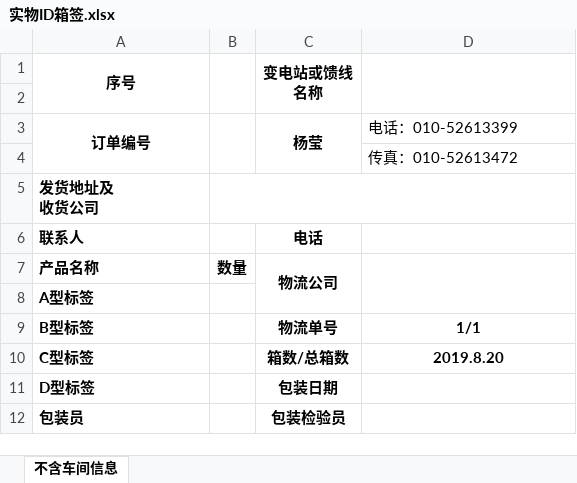
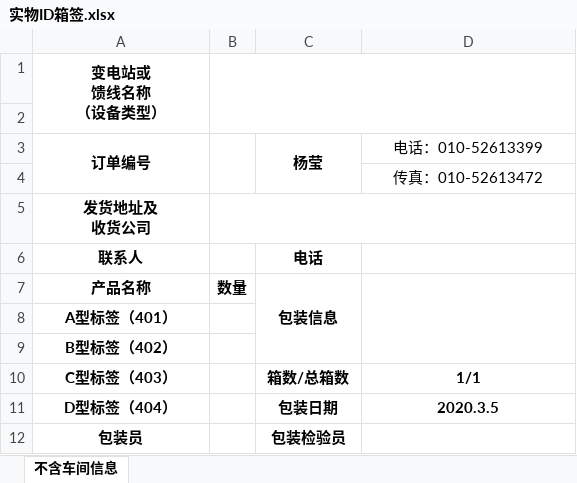
Before and after one commit to canhetingsky/npoi-excel, an Excel workbook: template/实物ID箱签.xlsx, sheet 不含车间信息, drawn as a sheet; values as stored, in another font and other column widths than the file's, no borders; removed rows and columns are numbered as before the commit, all else as after; ↵ is a line break in a cell; the diff names each change by its address in the sheet, - before the commit and + after, or states it on an @@ line.

```diff
--- a/template/实物ID箱签.xlsx (sheet 不含车间信息)
+++ b/template/实物ID箱签.xlsx (sheet 不含车间信息)
-row 1: 序号 |  | 变电站或馈线 ↵ 名称
+row 1: 变电站或 ↵ 馈线名称 ↵ （设备类型）
-D3:D4 alignment: left
+D3:D4 alignment: center
-A5:A8 alignment: left
+A5:A8 alignment: center
-C7 (杨莹): 物流公司
+C7 (杨莹): 包装信息
-A8 (订单编号): A型标签
+A8 (订单编号): A型标签（401）
-row 9: B型标签 |  | 物流单号 | 1/1
-row 10: C型标签 |  | 箱数/总箱数 | 2019.8.20
-row 11: D型标签 |  | 包装日期
+row 9: B型标签（402）
+row 10: C型标签（403） |  | 箱数/总箱数 | 1/1
+row 11: D型标签（404） |  | 包装日期 | 2020.3.5
-A12 alignment: left
+A12 alignment: center
```
Also changed, not shown: 4 other files.
